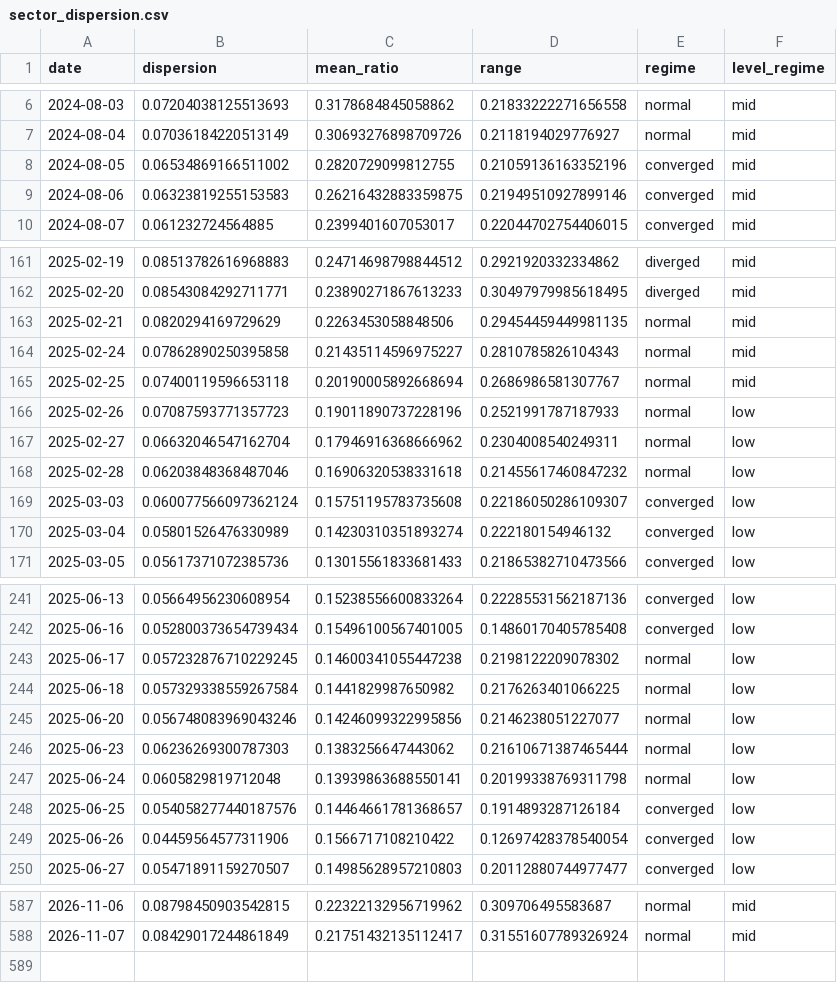
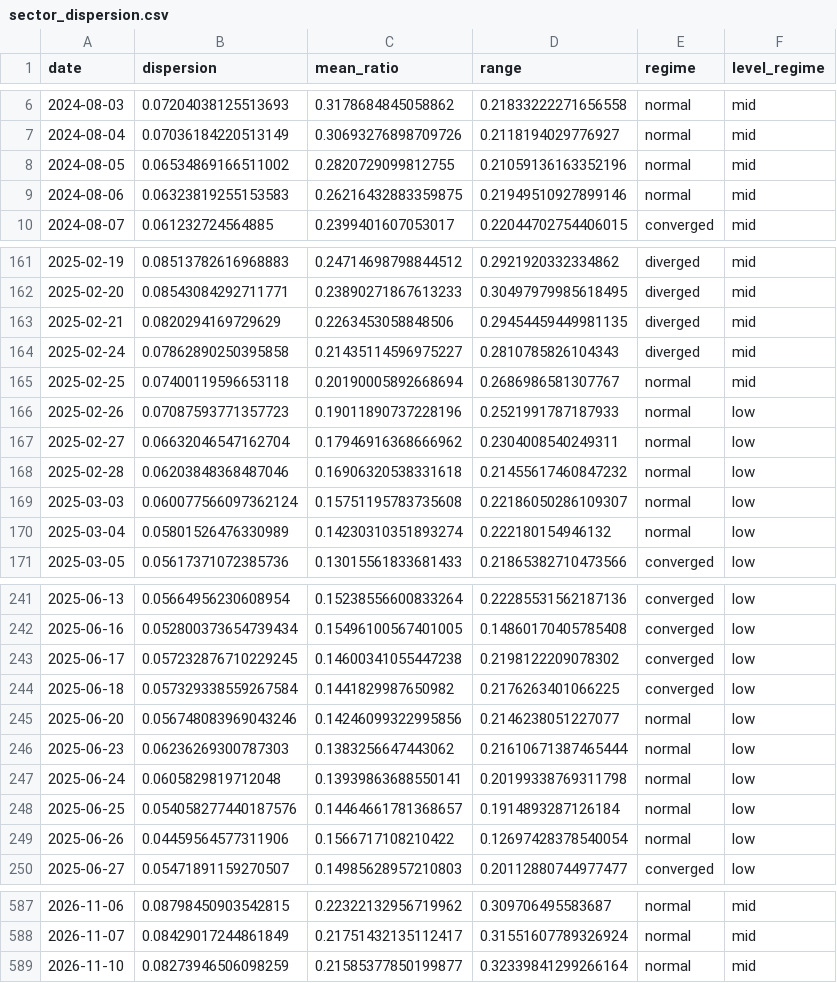
Before and after one commit to tradermonty/uptrend-dashboard, a CSV file: data/sector_dispersion.csv, drawn as a sheet; only a part is shown, gaps mark what is left out; the diff covers the shown part only.

```diff
--- a/data/sector_dispersion.csv
+++ b/data/sector_dispersion.csv
@@ -7,4 +7,4 @@ date,dispersion,mean_ratio,range,regime,level_regime
 2024-08-04,0.07036184220513149,0.30693276898709726,0.2118194029776927,normal,mid
-2024-08-05,0.06534869166511002,0.2820729099812755,0.21059136163352196,converged,mid
-2024-08-06,0.06323819255153583,0.26216432883359875,0.21949510927899146,converged,mid
+2024-08-05,0.06534869166511002,0.2820729099812755,0.21059136163352196,normal,mid
+2024-08-06,0.06323819255153583,0.26216432883359875,0.21949510927899146,normal,mid
 2024-08-07,0.061232724564885,0.2399401607053017,0.22044702754406015,converged,mid
@@ -162,4 +162,4 @@ date,dispersion,mean_ratio,range,regime,level_regime
 2025-02-20,0.08543084292711771,0.23890271867613233,0.30497979985618495,diverged,mid
-2025-02-21,0.0820294169729629,0.2263453058848506,0.29454459449981135,normal,mid
-2025-02-24,0.07862890250395858,0.21435114596975227,0.2810785826104343,normal,mid
+2025-02-21,0.0820294169729629,0.2263453058848506,0.29454459449981135,diverged,mid
+2025-02-24,0.07862890250395858,0.21435114596975227,0.2810785826104343,diverged,mid
 2025-02-25,0.07400119596653118,0.20190005892668694,0.2686986581307767,normal,mid
@@ -168,4 +168,4 @@ date,dispersion,mean_ratio,range,regime,level_regime
 2025-02-28,0.06203848368487046,0.16906320538331618,0.21455617460847232,normal,low
-2025-03-03,0.060077566097362124,0.15751195783735608,0.22186050286109307,converged,low
-2025-03-04,0.05801526476330989,0.14230310351893274,0.222180154946132,converged,low
+2025-03-03,0.060077566097362124,0.15751195783735608,0.22186050286109307,normal,low
+2025-03-04,0.05801526476330989,0.14230310351893274,0.222180154946132,normal,low
 2025-03-05,0.05617371072385736,0.13015561833681433,0.21865382710473566,converged,low
@@ -242,4 +242,4 @@ date,dispersion,mean_ratio,range,regime,level_regime
 2025-06-16,0.052800373654739434,0.15496100567401005,0.14860170405785408,converged,low
-2025-06-17,0.057232876710229245,0.14600341055447238,0.2198122209078302,normal,low
-2025-06-18,0.057329338559267584,0.1441829987650982,0.2176263401066225,normal,low
+2025-06-17,0.057232876710229245,0.14600341055447238,0.2198122209078302,converged,low
+2025-06-18,0.057329338559267584,0.1441829987650982,0.2176263401066225,converged,low
 2025-06-20,0.056748083969043246,0.14246099322995856,0.2146238051227077,normal,low
@@ -247,4 +247,4 @@ date,dispersion,mean_ratio,range,regime,level_regime
 2025-06-24,0.0605829819712048,0.13939863688550141,0.20199338769311798,normal,low
-2025-06-25,0.054058277440187576,0.14464661781368657,0.1914893287126184,converged,low
-2025-06-26,0.04459564577311906,0.1566717108210422,0.12697428378540054,converged,low
+2025-06-25,0.054058277440187576,0.14464661781368657,0.1914893287126184,normal,low
+2025-06-26,0.04459564577311906,0.1566717108210422,0.12697428378540054,normal,low
 2025-06-27,0.05471891159270507,0.14985628957210803,0.20112880744977477,converged,low
@@ -588 +588,2 @@ date,dispersion,mean_ratio,range,regime,level_regime
 2026-11-07,0.08429017244861849,0.21751432135112417,0.31551607789326924,normal,mid
+2026-11-10,0.08273946506098259,0.21585377850199877,0.32339841299266164,normal,mid
```
Also changed, not shown: 46 edited cells elsewhere in this file, data/industry_summary.csv, data/sector_summary.csv, 2 other files.
